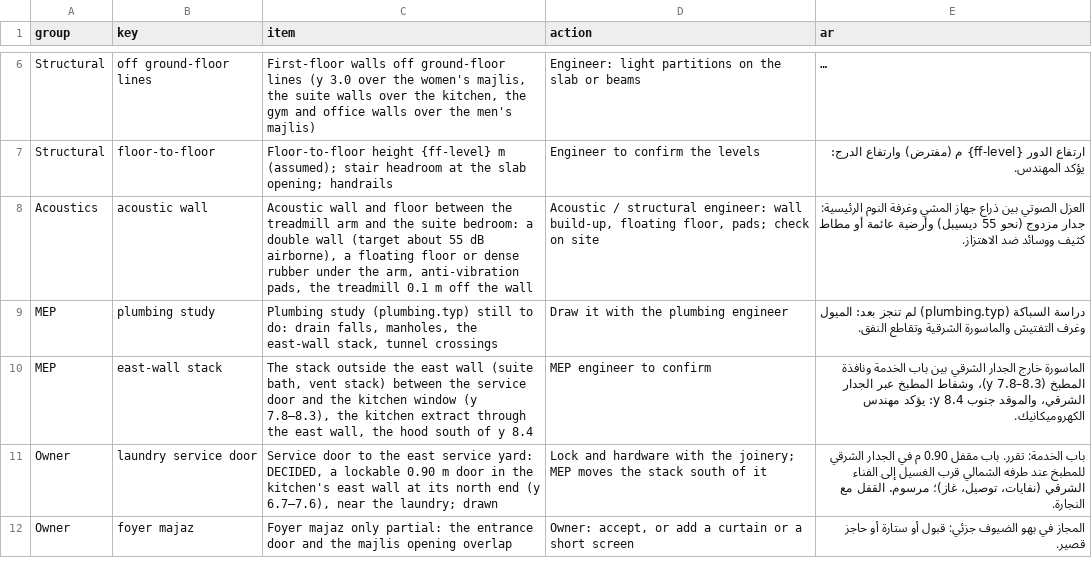
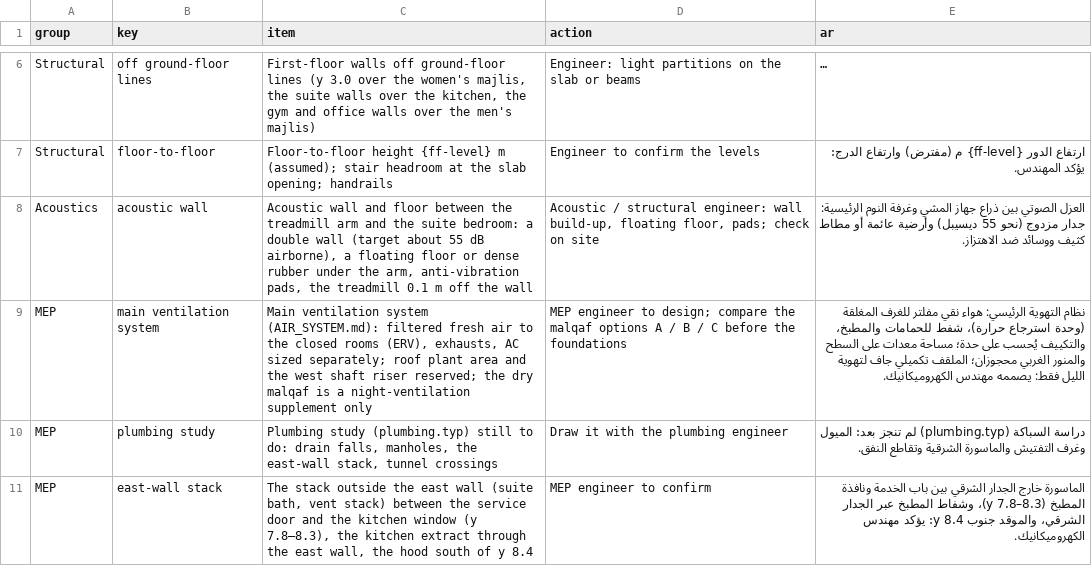
Before and after one commit to ahl20006/House_git, a CSV file: taif_house/data/open_items.csv, drawn as a sheet; only a part is shown, gaps mark what is left out; the shorter side is filled out with more unchanged rows; long unchanged cells end in ….

```diff
--- a/taif_house/data/open_items.csv
+++ b/taif_house/data/open_items.csv
@@ -8,2 +8,3 @@ Structural,floor-to-floor,Floor-to-floor height {ff-level} m (assumed); stair he
 Acoustics,acoustic wall,"Acoustic wall and floor between the treadmill arm and the suite bedroom: a double wall (target about 55 dB airborne), a floating floor or dense rubber under the arm, anti-vibration pads, the treadmill 0.1 m off the wall","Acoustic / structural engineer: wall build-up, floating floor, pads; check on site",العزل الصوتي بين ذراع جهاز المشي وغرفة النوم الرئيسية: جدار مزدوج (نحو 55 ديسيبل) وأرضية عائمة أو مطاط كثيف ووسائد ضد الاهتزاز.
+MEP,main ventilation system,"Main ventilation system (AIR_SYSTEM.md): filtered fresh air to the closed rooms (ERV), exhausts, AC sized separately; roof plant area and the west shaft riser reserved; the dry malqaf is a night-ventilation supplement only",MEP engineer to design; compare the malqaf options A / B / C before the foundations,نظام التهوية الرئيسي: هواء نقي مفلتر للغرف المغلقة (وحدة استرجاع حرارة)، شفط للحمامات والمطبخ، والتكييف يُحسب على حدة؛ مساحة معدات على السطح والمنور الغربي محجوزان؛ الملقف تكميلي جاف لتهوية الليل فقط: يصممه مهندس الكهروميكانيك.
 MEP,plumbing study,"Plumbing study (plumbing.typ) still to do: drain falls, manholes, the east-wall stack, tunnel crossings",Draw it with the plumbing engineer,دراسة السباكة (plumbing.typ) لم تنجز بعد: الميول وغرف التفتيش والماسورة الشرقية وتقاطع النفق.
```
Also changed, not shown: taif_house/data/decisions.csv, 19 other files.
